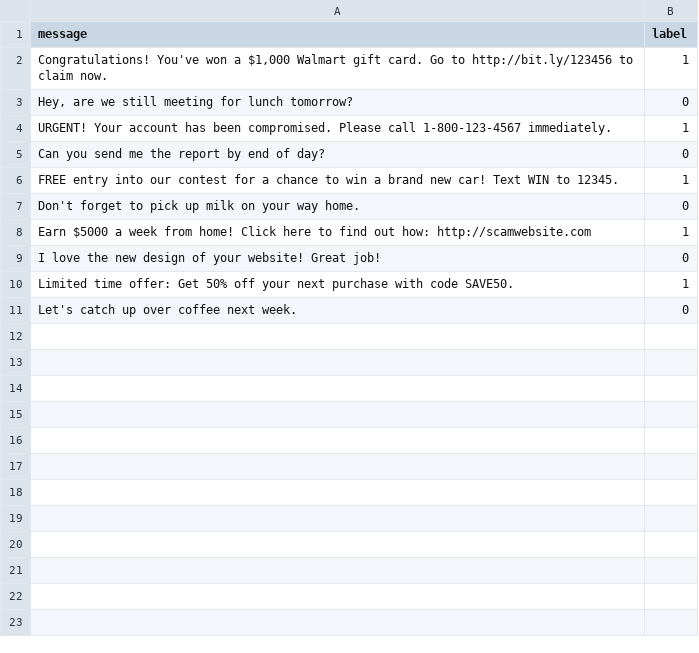
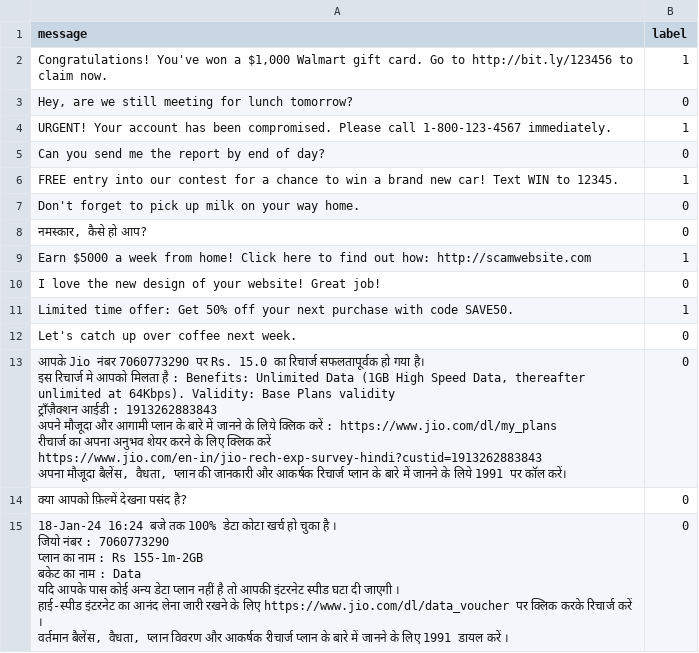
Before and after one commit to AKKSHAAT/sms-spam_detction, a CSV file: spam_messege.csv, drawn as a sheet.

```diff
--- a/spam_messege.csv
+++ b/spam_messege.csv
@@ -7,2 +7,3 @@ message,label
 "Don't forget to pick up milk on your way home.",0
+"नमस्कार, कैसे हो आप?",0
 "Earn $5000 a week from home! Click here to find out how: http://scamwebsite.com",1
@@ -11 +12,15 @@ message,label
 "Let's catch up over coffee next week.",0
+"आपके Jio नंबर 7060773290 पर Rs. 15.0 का रिचार्ज सफलतापूर्वक हो गया है।
+इस रिचार्ज मे आपको मिलता है : Benefits: Unlimited Data (1GB High Speed Data, thereafter unlimited at 64Kbps). Validity: Base Plans validity
+ट्राँज़ैक्शन आईडी : 1913262883843
+अपने मौजूदा और आगामी प्लान के बारे में जानने के लिये क्लिक करें : https://www.jio.com/dl/my_plans
+रीचार्ज का अपना अनुभव शेयर करने के लिए क्लिक करें https://www.jio.com/en-in/jio-rech-exp-survey-hindi?custid=1913262883843
+अपना मौजूदा बैलेंस, वैधता, प्लान की जानकारी और आकर्षक रिचार्ज प्लान के बारे में जानने के लिये 1991 पर कॉल करें।",0
+"क्या आपको फ़िल्में देखना पसंद है?",0
+"18-Jan-24 16:24 बजे तक 100% डेटा कोटा खर्च हो चुका है ।
+जियो नंबर : 7060773290
+प्लान का नाम : Rs 155-1m-2GB
+बकेट का नाम : Data
+यदि आपके पास कोई अन्य डेटा प्लान नहीं है तो आपकी इंटरनेट स्पीड घटा दी जाएगी ।
+हाई-स्पीड इंटरनेट का आनंद लेना जारी रखने के लिए https://www.jio.com/dl/data_voucher पर क्लिक करके रिचार्ज करें ।
+वर्तमान बैलेंस, वैधता, प्लान विवरण और आकर्षक रीचार्ज प्लान के बारे में जानने के लिए 1991 डायल करें ।",0
```
Also changed, not shown: 2 other files.
